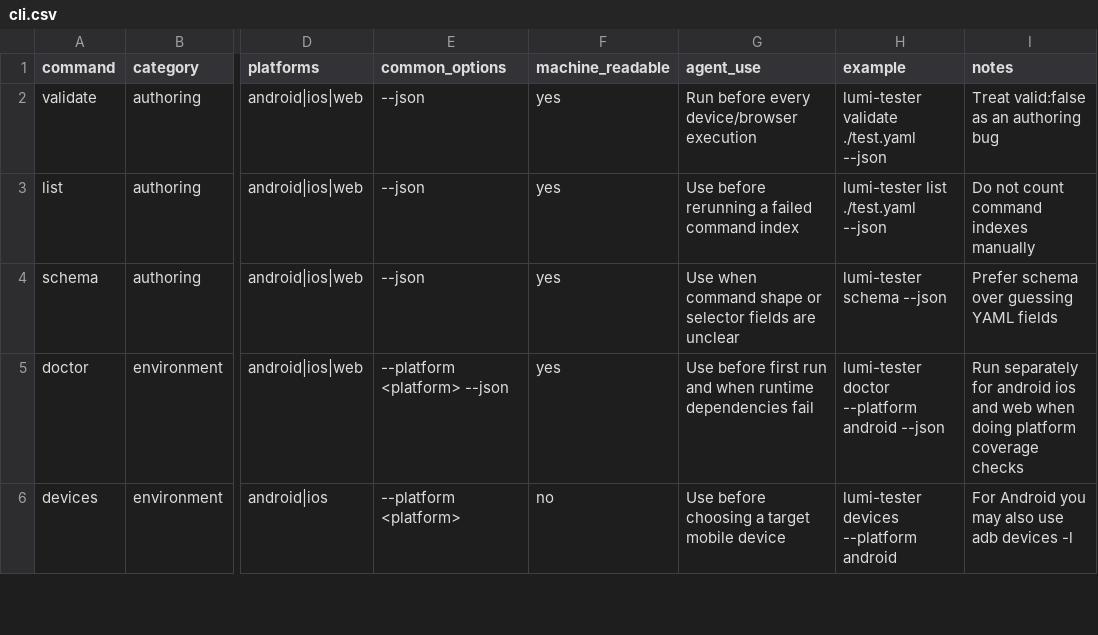
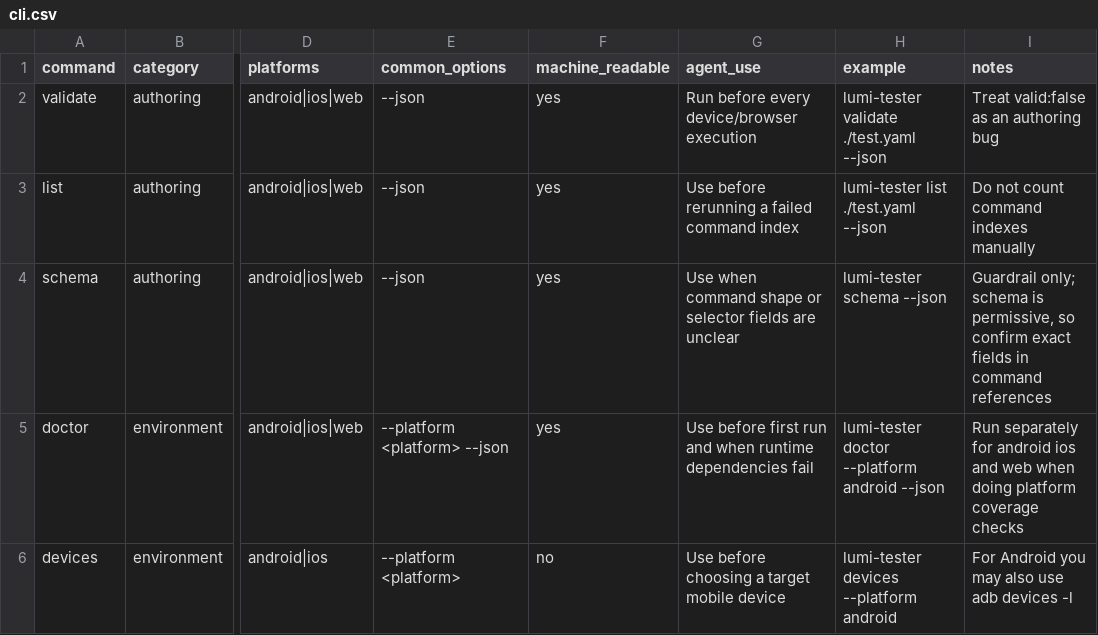
Before and after one commit to Nghi-NV/nl-tester, a CSV file: lumi-tester/ai/codex-skill/lumi-tester-agent/references/cli.csv, drawn as a sheet; only a part is shown, gaps mark what is left out; the diff names each change by its address in the sheet, - before the commit and + after, or states it on an @@ line.

Commit message:
📚 docs(lumi-tester): clarify agent setup and permission caveats

```diff
--- a/lumi-tester/ai/codex-skill/lumi-tester-agent/references/cli.csv
+++ b/lumi-tester/ai/codex-skill/lumi-tester-agent/references/cli.csv
-I4 (notes): Prefer schema over guessing YAML fields
+I4 (notes): Guardrail only; schema is permissive, so confirm exact fields in command references
```
Also changed, not shown: 3 other files.
